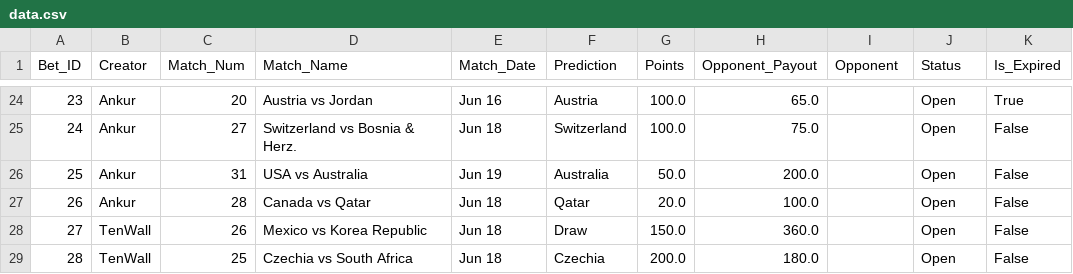
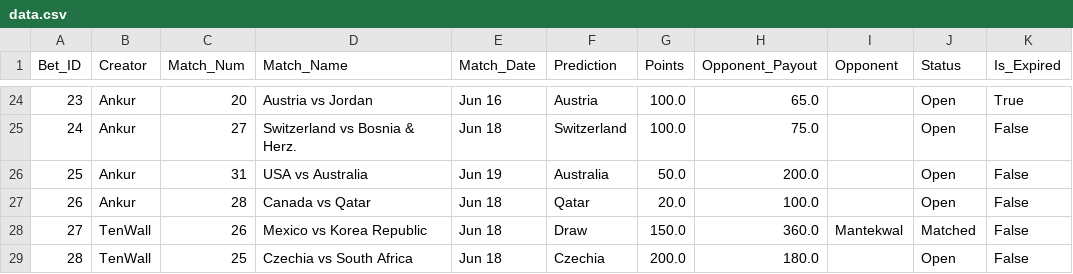
Before and after one commit to fitn40/Fitn40, a CSV file: data.csv, drawn as a sheet; only a part is shown, gaps mark what is left out.

Commit message:
🔄 Live Bets Auto-Sync

```diff
--- a/data.csv
+++ b/data.csv
@@ -27,3 +27,3 @@ Bet_ID,Creator,Match_Num,Match_Name,Match_Date,Prediction,Points,Opponent_Payout
 26,Ankur,28,Canada vs Qatar,Jun 18,Qatar,20.0,100.0,,Open,False
-27,TenWall,26,Mexico vs Korea Republic,Jun 18,Draw,150.0,360.0,,Open,False
+27,TenWall,26,Mexico vs Korea Republic,Jun 18,Draw,150.0,360.0,Mantekwal,Matched,False
 28,TenWall,25,Czechia vs South Africa,Jun 18,Czechia,200.0,180.0,,Open,False
```
